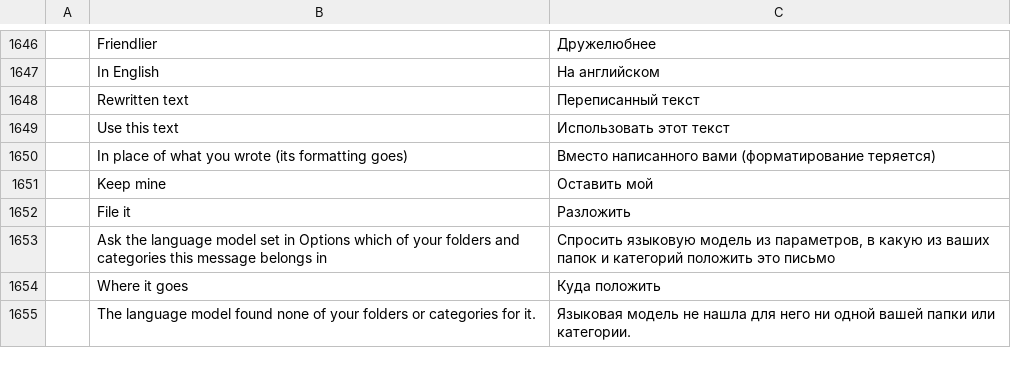
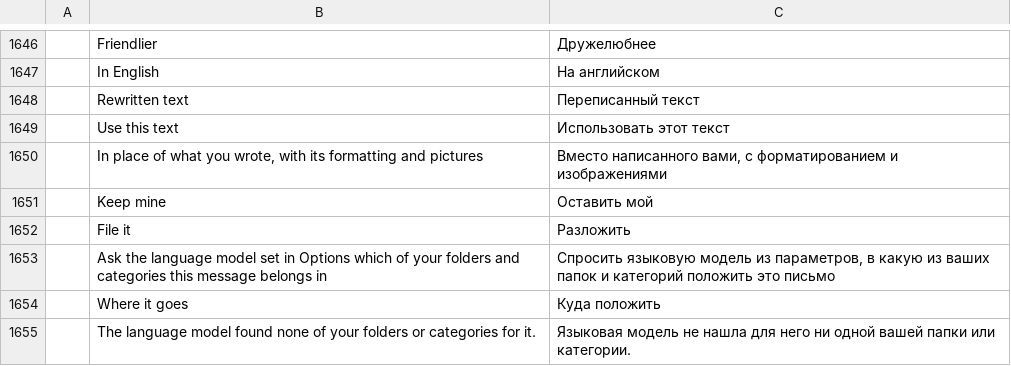
Before and after one commit to dgaudin/quatrelle, a TSV file: crates/ui-egui/src/i18n/ru.tsv, drawn as a sheet; only a part is shown, gaps mark what is left out; removed rows and columns are numbered as before the commit, all else as after; the diff names each change by its address in the sheet, - before the commit and + after, or states it on an @@ line.

```diff
--- a/crates/ui-egui/src/i18n/ru.tsv
+++ b/crates/ui-egui/src/i18n/ru.tsv
-row 1650:  | In place of what you wrote (its formatting goes) | Вместо написанного вами (форматирование теряется)
+row 1650:  | In place of what you wrote, with its formatting and pictures | Вместо написанного вами, с форматированием и изображениями
```
Also changed, not shown: crates/ui-egui/src/i18n/de.tsv, crates/ui-egui/src/i18n/fr.tsv, 15 other files.
